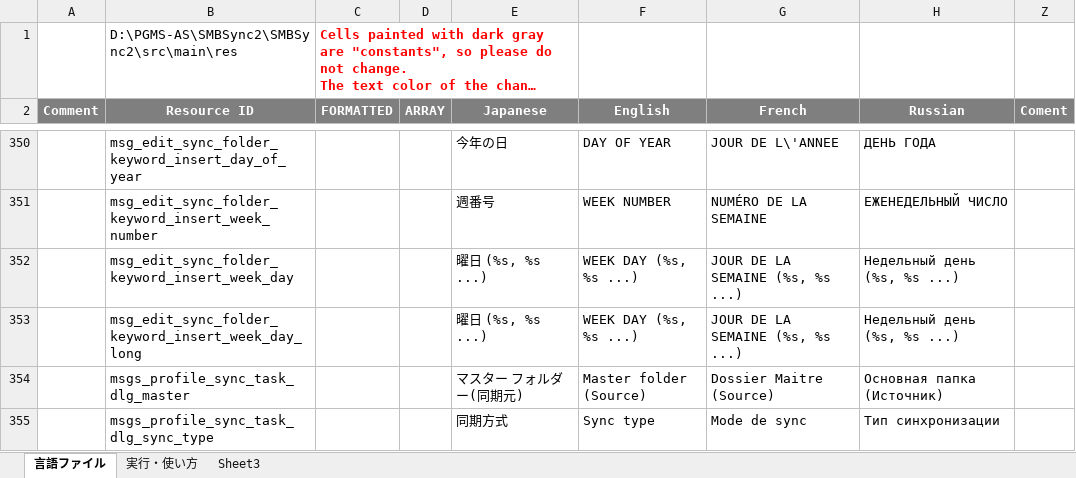
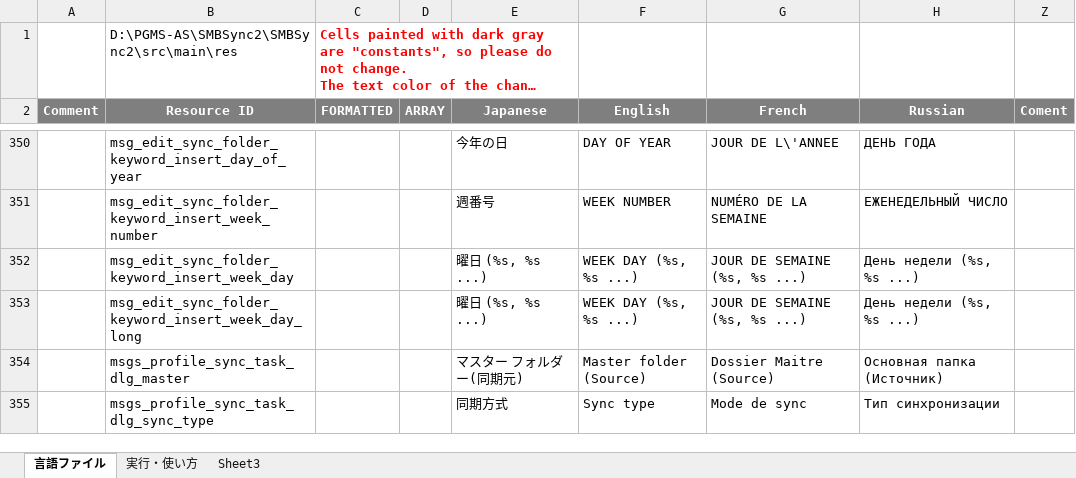
Before and after one commit to PhilZ-cwm6/SMBSync2, an Excel workbook: message_translation.xlsm, sheet 言語ファイル, drawn as a sheet; only a part is shown, gaps mark what is left out; long unchanged cells end in …; values as stored, in another font and other column widths than the file's, no borders; charts and pictures not drawn; the diff names each change by its address in the sheet, - before the commit and + after, or states it on an @@ line.

```diff
--- a/message_translation.xlsm (sheet 言語ファイル)
+++ b/message_translation.xlsm (sheet 言語ファイル)
-G352:G353 (French): JOUR DE LA SEMAINE (%s, %s ...)
+G352:G353 (French): JOUR DE SEMAINE (%s, %s ...)
-H352:H353 (Russian): Недельный день (%s, %s ...)
+H352:H353 (Russian): День недели (%s, %s ...)
```
Also changed, not shown: 5 other files.
